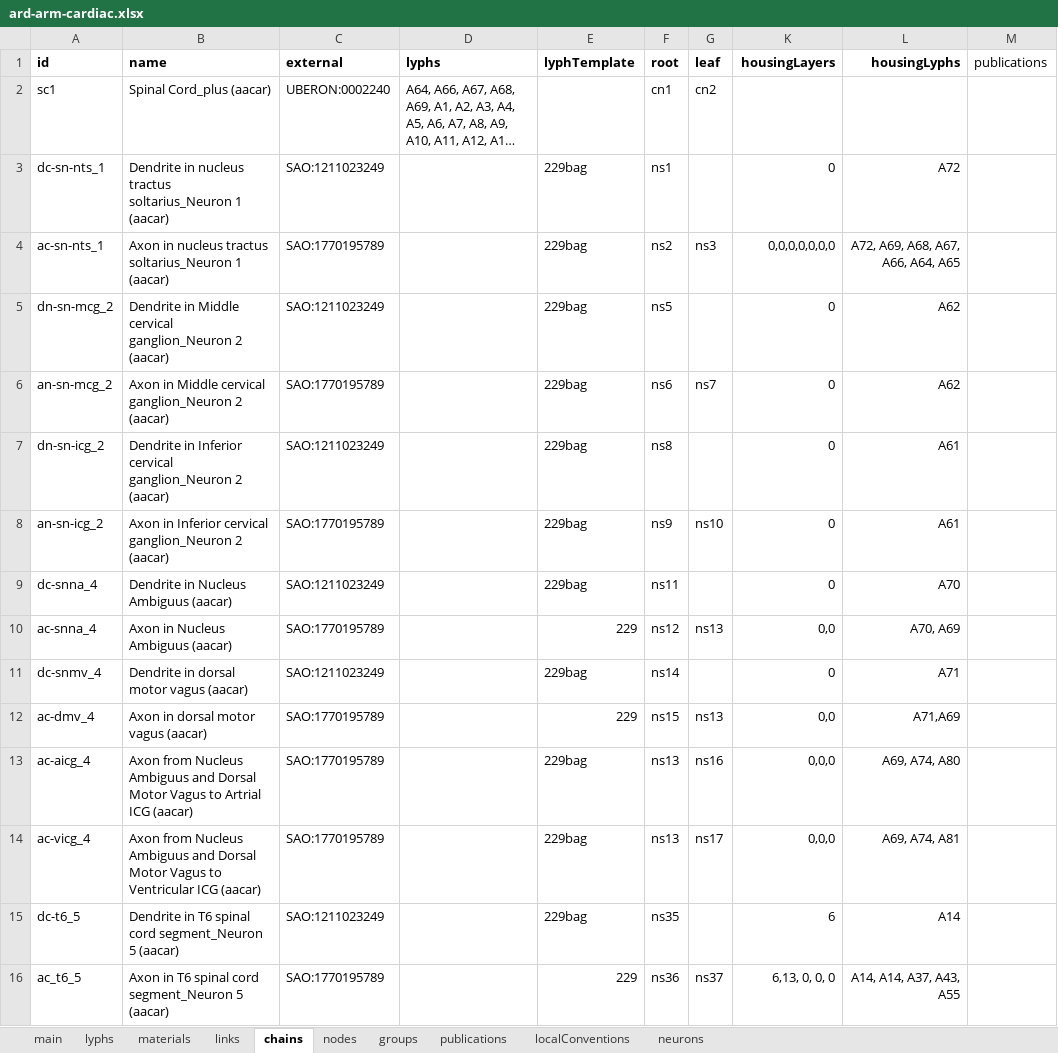
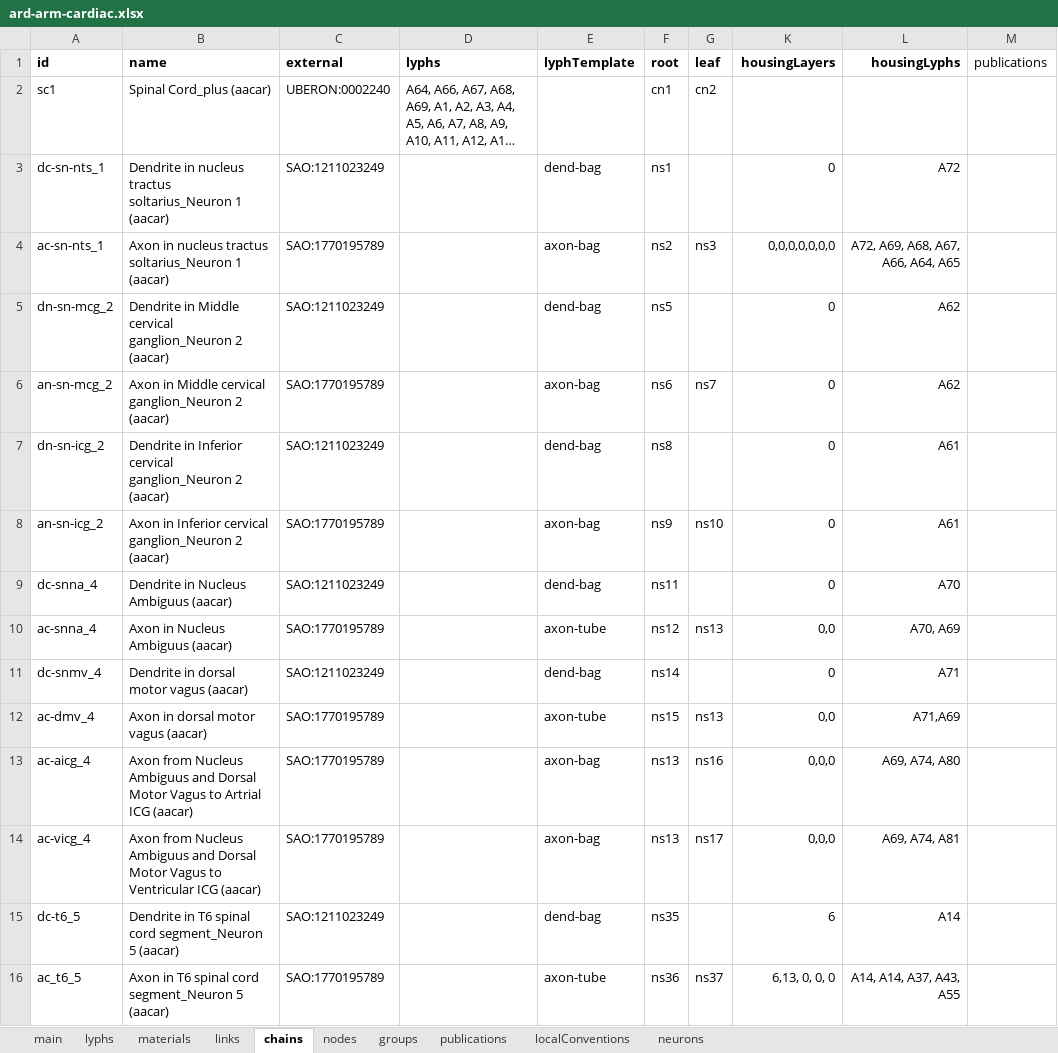
Before and after one commit to open-physiology/apinatomy-models, an Excel workbook: models/ard-arm-cardiac/source/ard-arm-cardiac.xlsx, sheet chains, drawn as a sheet; only a part is shown; long unchanged cells end in …; values as stored, in another font and other column widths than the file's, no borders; charts and pictures not drawn; the diff covers the shown part only; the diff names each change by its address in the sheet, - before the commit and + after, or states it on an @@ line.

```diff
--- a/models/ard-arm-cardiac/source/ard-arm-cardiac.xlsx (sheet chains)
+++ b/models/ard-arm-cardiac/source/ard-arm-cardiac.xlsx (sheet chains)
-E3 (lyphTemplate): 229bag
+E3 (lyphTemplate): dend-bag
-E4 (lyphTemplate): 229bag
+E4 (lyphTemplate): axon-bag
-E5 (lyphTemplate): 229bag
+E5 (lyphTemplate): dend-bag
-E6 (lyphTemplate): 229bag
+E6 (lyphTemplate): axon-bag
-E7 (lyphTemplate): 229bag
+E7 (lyphTemplate): dend-bag
-E8 (lyphTemplate): 229bag
+E8 (lyphTemplate): axon-bag
-E9 (lyphTemplate): 229bag
+E9 (lyphTemplate): dend-bag
-E10 (lyphTemplate): 229
+E10 (lyphTemplate): axon-tube
-E11 (lyphTemplate): 229bag
+E11 (lyphTemplate): dend-bag
-E12 (lyphTemplate): 229
+E12 (lyphTemplate): axon-tube
-E13:E14 (lyphTemplate): 229bag
+E13:E14 (lyphTemplate): axon-bag
-E15 (lyphTemplate): 229bag
+E15 (lyphTemplate): dend-bag
-E16 (lyphTemplate): 229
+E16 (lyphTemplate): axon-tube
```
Also changed, not shown: 140 edited cells elsewhere in this sheet, sheet lyphs, sheet groups, sheet localConventions, sheet neurons, sheet links, models/bolser-lewis/source/bolser-lewis.xlsx, models/bronchomotor/source/bronchomotor.xlsx, 11 other files.
